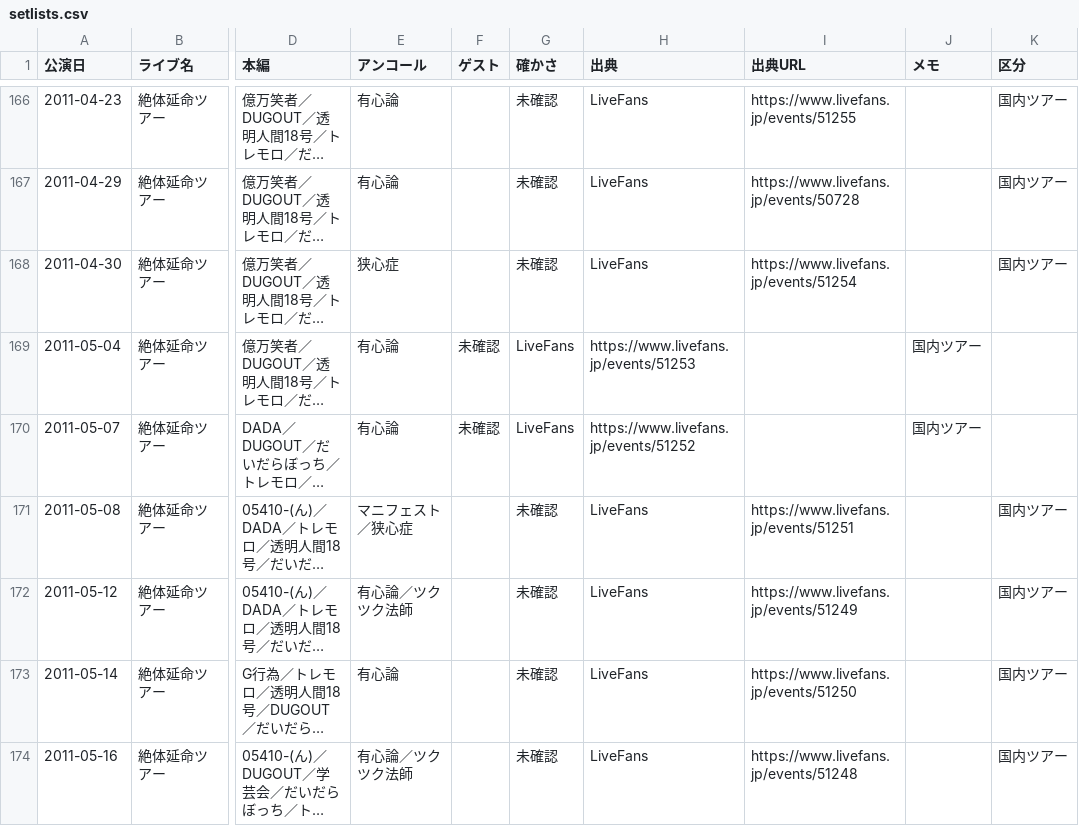
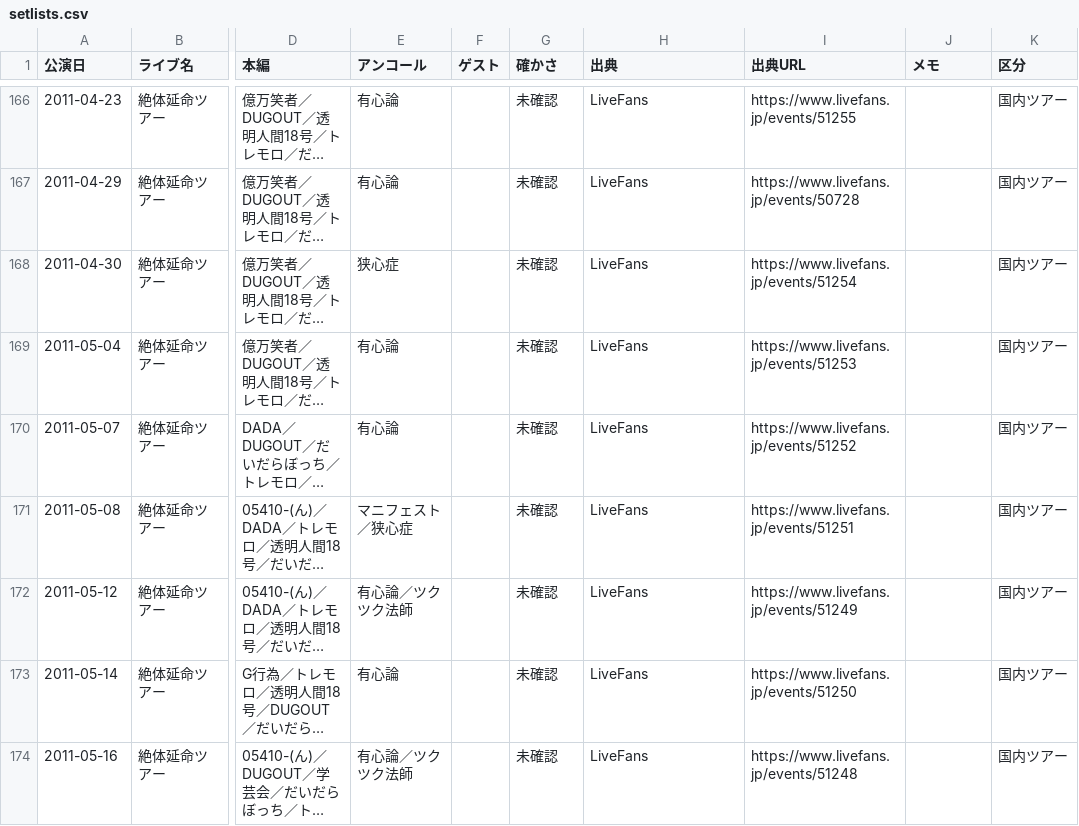
Before and after one commit to radwimps-archive/radwimps-interview-index, a CSV file: data/setlists.csv, drawn as a sheet; only a part is shown, gaps mark what is left out; long unchanged cells end in …; the diff names each change by its address in the sheet, - before the commit and + after, or states it on an @@ line.

Commit message:
Update setlists.csv

```diff
--- a/data/setlists.csv
+++ b/data/setlists.csv
-F169:F170 (ゲスト): 未確認
+F169:F170 (ゲスト): (empty)
-G169:G170 (確かさ): LiveFans
+G169:G170 (確かさ): 未確認
-H169 (出典): https://www.livefans.jp/events/51253
+H169 (出典): LiveFans
-I169 (出典URL): (empty)
+I169 (出典URL): https://www.livefans.jp/events/51253
-J169:J170 (メモ): 国内ツアー
+J169:J170 (メモ): (empty)
-K169:K170 (区分): (empty)
+K169:K170 (区分): 国内ツアー
-H170 (出典): https://www.livefans.jp/events/51252
+H170 (出典): LiveFans
-I170 (出典URL): (empty)
+I170 (出典URL): https://www.livefans.jp/events/51252
```
